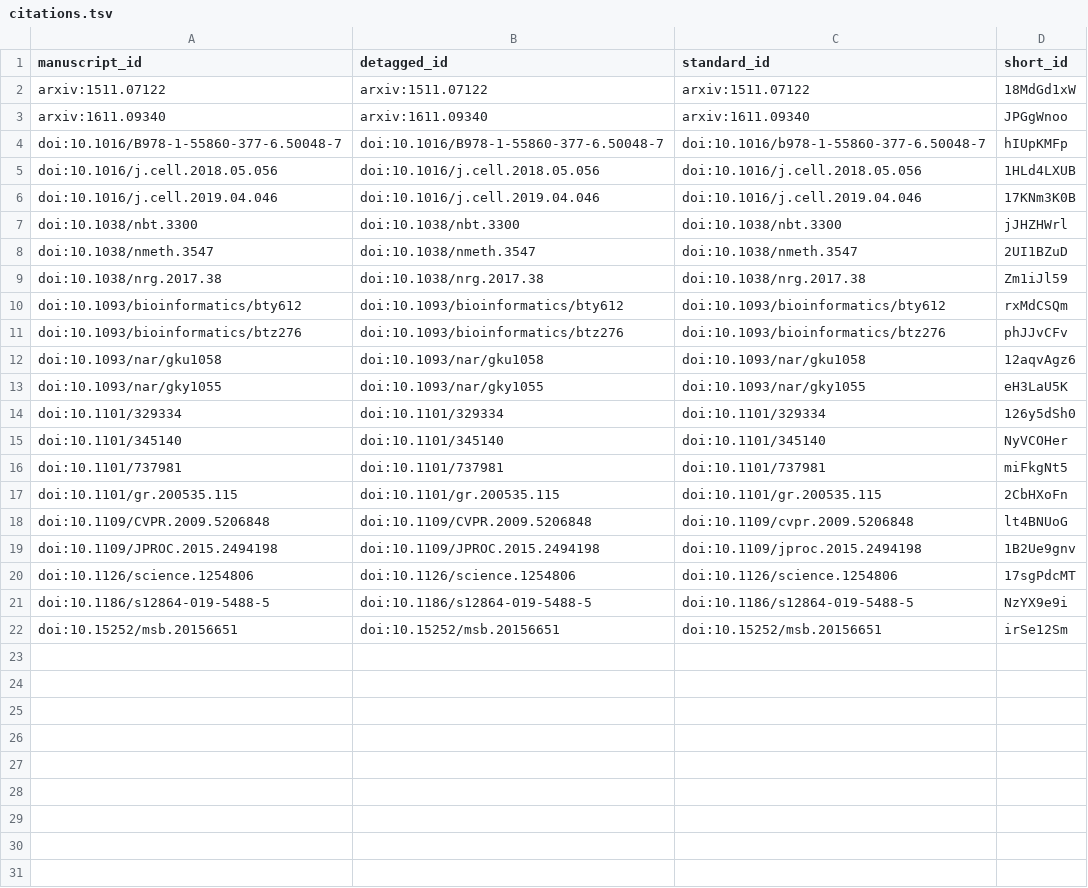
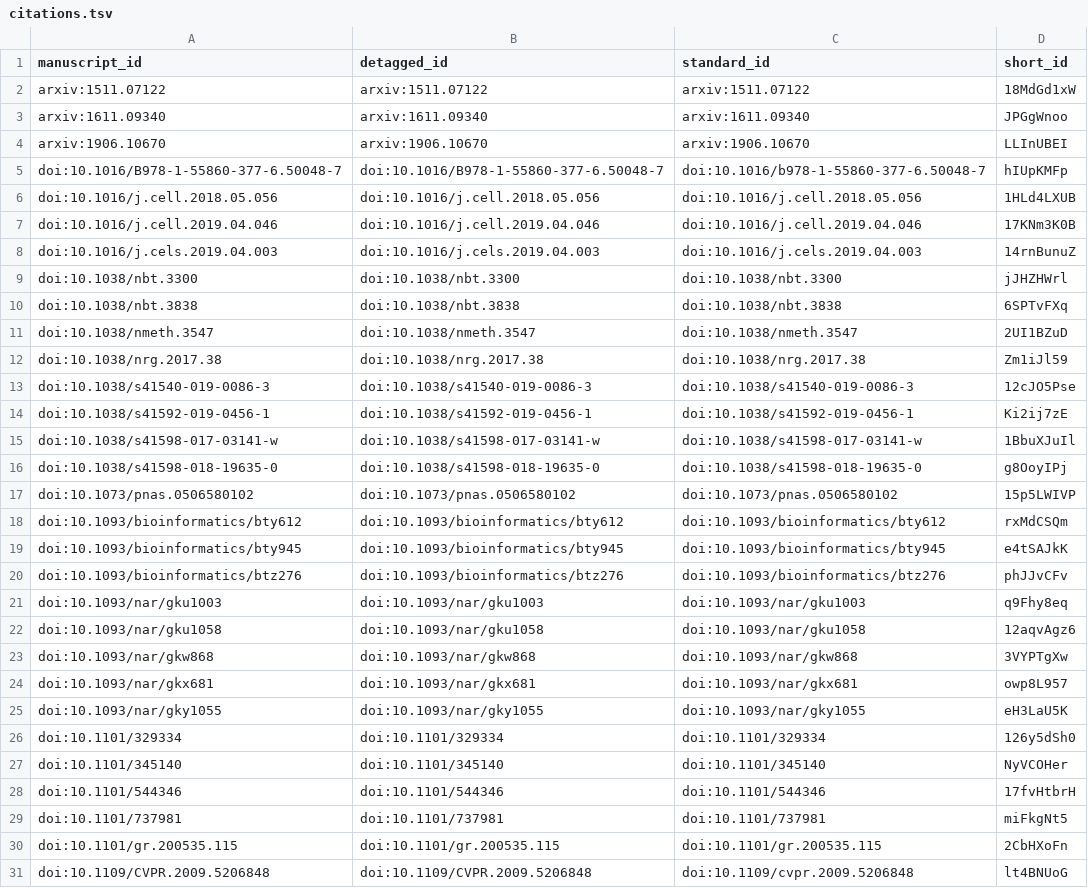
Before and after one commit to greenelab/biopriors-review, a TSV file: citations.tsv, drawn as a sheet; only a part is shown; the shorter side is filled out with more unchanged rows; the diff covers the shown part only; the diff names each change by its address in the sheet, - before the commit and + after, or states it on an @@ line.

```diff
--- a/citations.tsv
+++ b/citations.tsv
+row 4: arxiv:1906.10670 | arxiv:1906.10670 | arxiv:1906.10670 | LLInUBEI
+row 8: doi:10.1016/j.cels.2019.04.003 | doi:10.1016/j.cels.2019.04.003 | doi:10.1016/j.cels.2019.04.003 | 14rnBunuZ
+row 10: doi:10.1038/nbt.3838 | doi:10.1038/nbt.3838 | doi:10.1038/nbt.3838 | 6SPTvFXq
+row 13: doi:10.1038/s41540-019-0086-3 | doi:10.1038/s41540-019-0086-3 | doi:10.1038/s41540-019-0086-3 | 12cJO5Pse
+row 14: doi:10.1038/s41592-019-0456-1 | doi:10.1038/s41592-019-0456-1 | doi:10.1038/s41592-019-0456-1 | Ki2ij7zE
+row 15: doi:10.1038/s41598-017-03141-w | doi:10.1038/s41598-017-03141-w | doi:10.1038/s41598-017-03141-w | 1BbuXJuIl
+row 16: doi:10.1038/s41598-018-19635-0 | doi:10.1038/s41598-018-19635-0 | doi:10.1038/s41598-018-19635-0 | g8OoyIPj
+row 17: doi:10.1073/pnas.0506580102 | doi:10.1073/pnas.0506580102 | doi:10.1073/pnas.0506580102 | 15p5LWIVP
+row 19: doi:10.1093/bioinformatics/bty945 | doi:10.1093/bioinformatics/bty945 | doi:10.1093/bioinformatics/bty945 | e4tSAJkK
+row 21: doi:10.1093/nar/gku1003 | doi:10.1093/nar/gku1003 | doi:10.1093/nar/gku1003 | q9Fhy8eq
+row 23: doi:10.1093/nar/gkw868 | doi:10.1093/nar/gkw868 | doi:10.1093/nar/gkw868 | 3VYPTgXw
+row 24: doi:10.1093/nar/gkx681 | doi:10.1093/nar/gkx681 | doi:10.1093/nar/gkx681 | owp8L957
+row 28: doi:10.1101/544346 | doi:10.1101/544346 | doi:10.1101/544346 | 17fvHtbrH
```
Also changed, not shown: 2 added rows elsewhere in this file, 5 other files.
